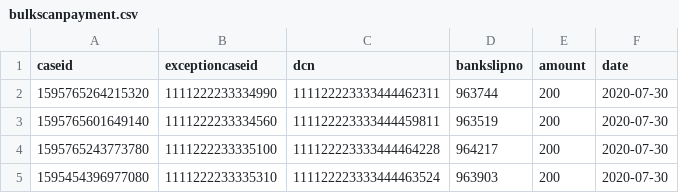
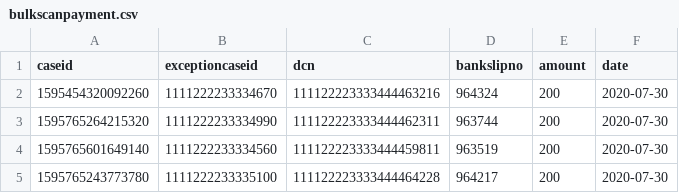
Before and after one commit to hmcts/paybubble-performance-tests, a CSV file: src/gatling/resources/bulkscanpayment.csv, drawn as a sheet; only a part is shown; the shorter side is filled out with more unchanged rows.

Commit message:
update volumes and data

```diff
--- a/src/gatling/resources/bulkscanpayment.csv
+++ b/src/gatling/resources/bulkscanpayment.csv
@@ -1,2 +1,3 @@
 caseid,exceptioncaseid,dcn,bankslipno,amount,date
+1595454320092260,1111222233334670,111122223333444463216,964324,200,2020-07-30
 1595765264215320,1111222233334990,111122223333444462311,963744,200,2020-07-30
```
Also changed, not shown: 4 other files.
